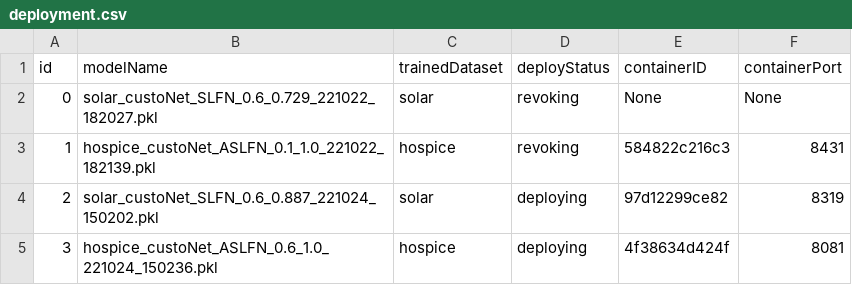
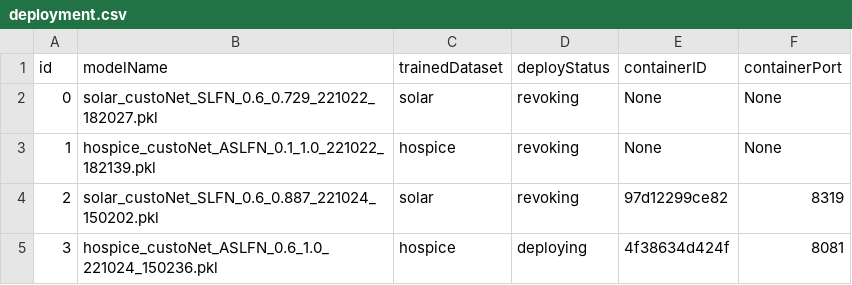
Before and after one commit to DpRams/NLA, a CSV file: model_deploying/deployment.csv, drawn as a sheet.

```diff
--- a/model_deploying/deployment.csv
+++ b/model_deploying/deployment.csv
@@ -2,4 +2,4 @@ id,modelName,trainedDataset,deployStatus,containerID,containerPort
 0,solar_custoNet_SLFN_0.6_0.729_221022_182027.pkl,solar,revoking,None,None
-1,hospice_custoNet_ASLFN_0.1_1.0_221022_182139.pkl,hospice,revoking,584822c216c3,8431
-2,solar_custoNet_SLFN_0.6_0.887_221024_150202.pkl,solar,deploying,97d12299ce82,8319
+1,hospice_custoNet_ASLFN_0.1_1.0_221022_182139.pkl,hospice,revoking,None,None
+2,solar_custoNet_SLFN_0.6_0.887_221024_150202.pkl,solar,revoking,97d12299ce82,8319
 3,hospice_custoNet_ASLFN_0.6_1.0_221024_150236.pkl,hospice,deploying,4f38634d424f,8081
```
Also changed, not shown: 4 other files.
